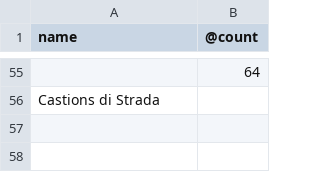
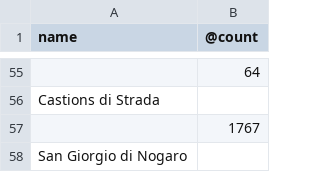
Before and after one commit to cascafico/osmonitor, a CSV file: addr_stats_UD.csv, drawn as a sheet; only a part is shown, gaps mark what is left out; the diff names each change by its address in the sheet, - before the commit and + after, or states it on an @@ line.

```diff
--- a/addr_stats_UD.csv
+++ b/addr_stats_UD.csv
+row 57:  | 1767
+row 58: San Giorgio di Nogaro
```
